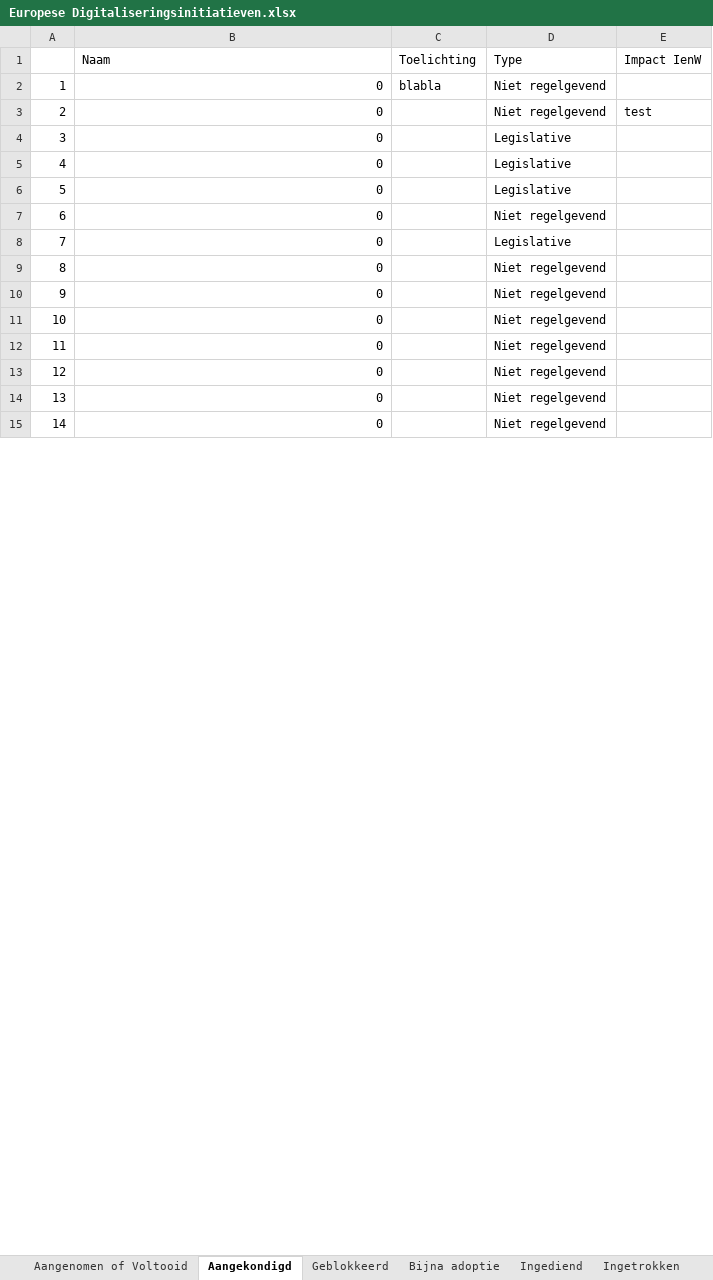
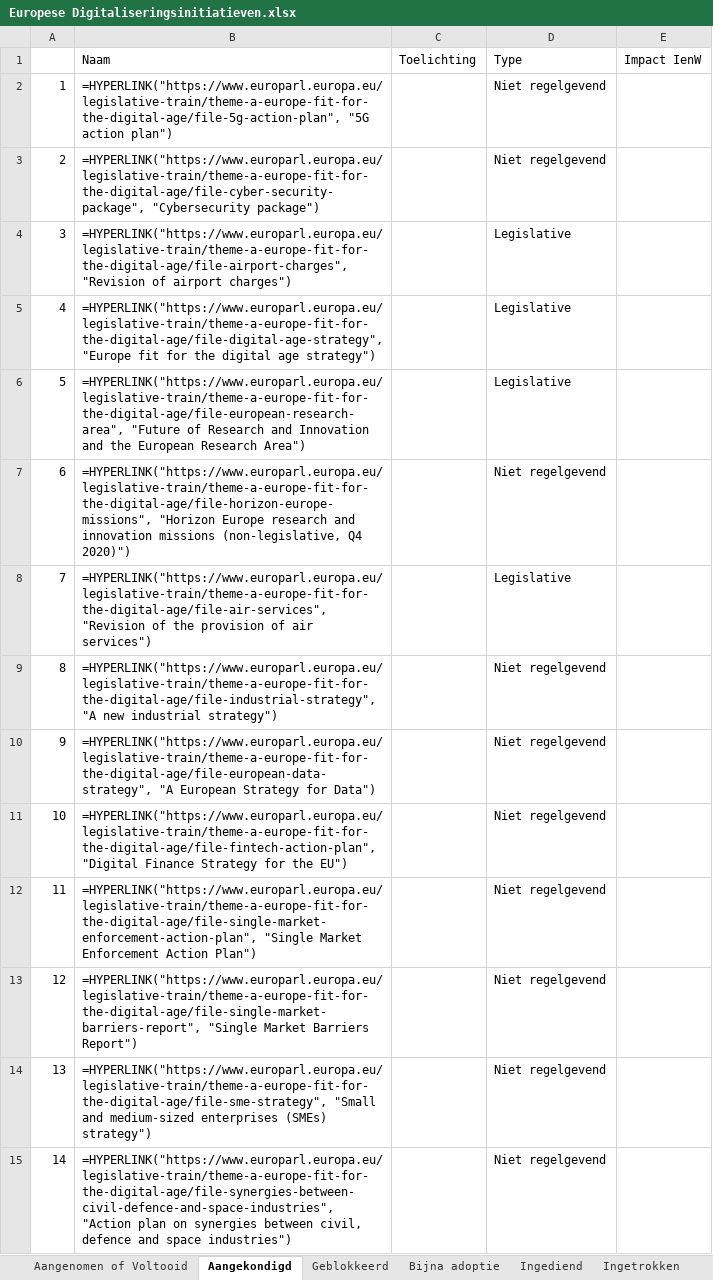
Before and after one commit to himayla/eu_scraper, an Excel workbook: output/Europese Digitaliseringsinitiatieven.xlsx, sheet Aangekondigd, drawn as a sheet; only a part is shown; values as stored, in another font and other column widths than the file's, no cell formats; formulas without a stored value are shown as written; the diff covers the shown part only; the diff names each change by its address in the sheet, - before the commit and + after, or states it on an @@ line.

```diff
--- a/output/Europese Digitaliseringsinitiatieven.xlsx (sheet Aangekondigd)
+++ b/output/Europese Digitaliseringsinitiatieven.xlsx (sheet Aangekondigd)
-B2: 0
+B2: =HYPERLINK("https://www.europarl.europa.eu/legislative-train/theme-a-europe-fit-for-the-digital-age/file-5g-action-plan", "5G action plan")
-C2: blabla
+C2: (empty)
-B3: 0
+B3: =HYPERLINK("https://www.europarl.europa.eu/legislative-train/theme-a-europe-fit-for-the-digital-age/file-cyber-security-package", "Cybersecurity package")
-E3: test
+E3: (empty)
-B4: 0
+B4: =HYPERLINK("https://www.europarl.europa.eu/legislative-train/theme-a-europe-fit-for-the-digital-age/file-airport-charges", "Revision of airport charges")
-B5: 0
+B5: =HYPERLINK("https://www.europarl.europa.eu/legislative-train/theme-a-europe-fit-for-the-digital-age/file-digital-age-strategy", "Europe fit for the digital age strategy")
-B6: 0
+B6: =HYPERLINK("https://www.europarl.europa.eu/legislative-train/theme-a-europe-fit-for-the-digital-age/file-european-research-area", "Future of Research and Innovation and the European Research Area")
-B7: 0
+B7: =HYPERLINK("https://www.europarl.europa.eu/legislative-train/theme-a-europe-fit-for-the-digital-age/file-horizon-europe-missions", "Horizon Europe research and innovation missions (non-legislative, Q4 2020)")
-B8: 0
+B8: =HYPERLINK("https://www.europarl.europa.eu/legislative-train/theme-a-europe-fit-for-the-digital-age/file-air-services", "Revision of the provision of air services")
-B9: 0
+B9: =HYPERLINK("https://www.europarl.europa.eu/legislative-train/theme-a-europe-fit-for-the-digital-age/file-industrial-strategy", "A new industrial strategy")
-B10: 0
+B10: =HYPERLINK("https://www.europarl.europa.eu/legislative-train/theme-a-europe-fit-for-the-digital-age/file-european-data-strategy", "A European Strategy for Data")
-B11: 0
+B11: =HYPERLINK("https://www.europarl.europa.eu/legislative-train/theme-a-europe-fit-for-the-digital-age/file-fintech-action-plan", "Digital Finance Strategy for the EU")
-B12: 0
+B12: =HYPERLINK("https://www.europarl.europa.eu/legislative-train/theme-a-europe-fit-for-the-digital-age/file-single-market-enforcement-action-plan", "Single Market Enforcement Action Plan")
-B13: 0
+B13: =HYPERLINK("https://www.europarl.europa.eu/legislative-train/theme-a-europe-fit-for-the-digital-age/file-single-market-barriers-report", "Single Market Barriers Report")
-B14: 0
+B14: =HYPERLINK("https://www.europarl.europa.eu/legislative-train/theme-a-europe-fit-for-the-digital-age/file-sme-strategy", "Small and medium-sized enterprises (SMEs) strategy")
-B15: 0
+B15: =HYPERLINK("https://www.europarl.europa.eu/legislative-train/theme-a-europe-fit-for-the-digital-age/file-synergies-between-civil-defence-and-space-industries", "Action plan on synergies between civil, defence and space industries")
```
Also changed, not shown: 14 edited cells elsewhere in this sheet, sheet Aangenomen of Voltooid, sheet Alle initiatieven, sheet Log, sheet Ingediend, sheet Bijna adoptie, sheet Ingetrokken, 1 more sheet, cell formats, formulas that keep their value, 5 other files.
